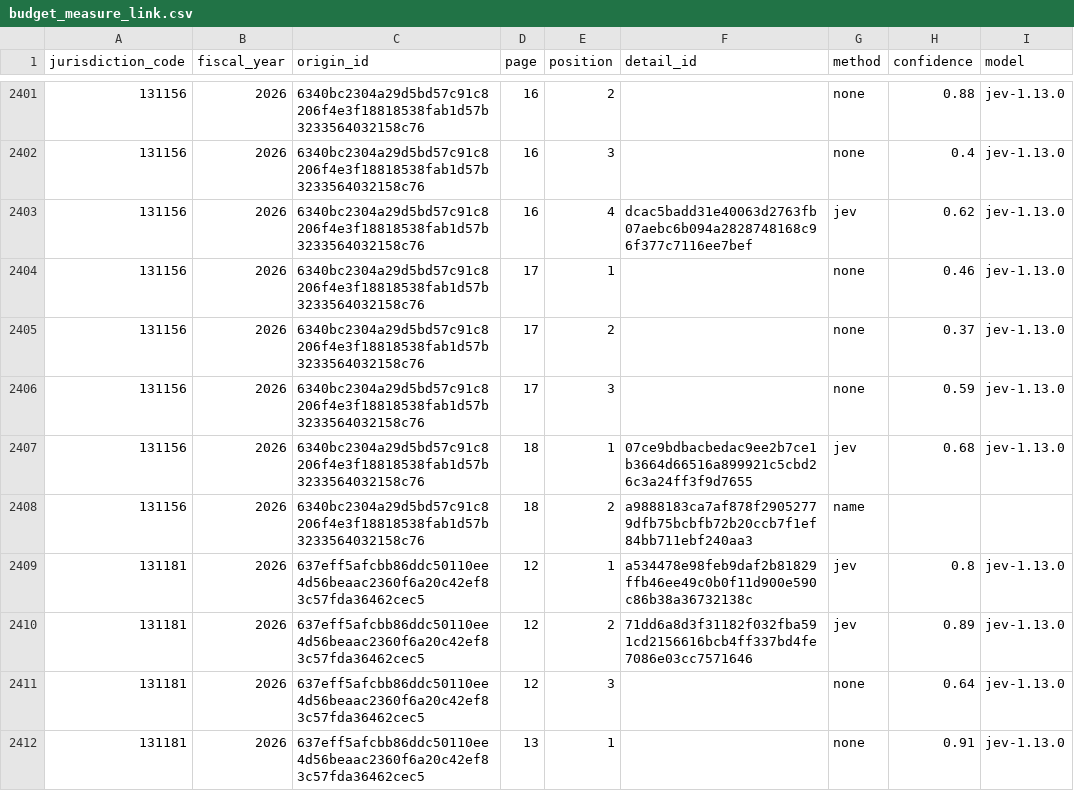
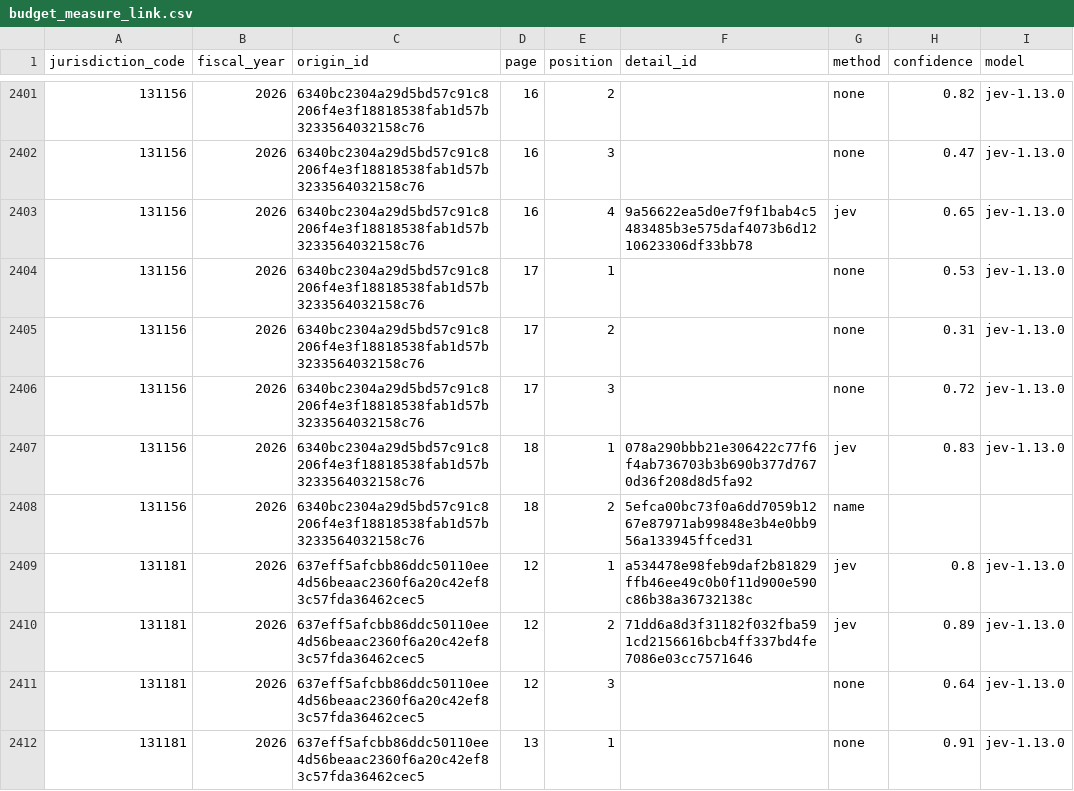
Before and after one commit to fudoki-hensansitu/fudoki, a CSV file: pipeline/dbt/seeds/project/budget_measure_link.csv, drawn as a sheet; only a part is shown, gaps mark what is left out; the diff covers the shown part only.

```diff
--- a/pipeline/dbt/seeds/project/budget_measure_link.csv
+++ b/pipeline/dbt/seeds/project/budget_measure_link.csv
@@ -2401,9 +2401,9 @@ jurisdiction_code,fiscal_year,origin_id,page,position,detail_id,method,confidenc
-131156,2026,6340bc2304a29d5bd57c91c8206f4e3f18818538fab1d57b3233564032158c76,16,2,,none,0.88,jev-1.13.0
-131156,2026,6340bc2304a29d5bd57c91c8206f4e3f18818538fab1d57b3233564032158c76,16,3,,none,0.4,jev-1.13.0
-131156,2026,6340bc2304a29d5bd57c91c8206f4e3f18818538fab1d57b3233564032158c76,16,4,dcac5badd31e40063d2763fb07aebc6b094a2828748168c96f377c7116ee7bef,jev,0.62,jev-1.13.0
-131156,2026,6340bc2304a29d5bd57c91c8206f4e3f18818538fab1d57b3233564032158c76,17,1,,none,0.46,jev-1.13.0
-131156,2026,6340bc2304a29d5bd57c91c8206f4e3f18818538fab1d57b3233564032158c76,17,2,,none,0.37,jev-1.13.0
-131156,2026,6340bc2304a29d5bd57c91c8206f4e3f18818538fab1d57b3233564032158c76,17,3,,none,0.59,jev-1.13.0
-131156,2026,6340bc2304a29d5bd57c91c8206f4e3f18818538fab1d57b3233564032158c76,18,1,07ce9bdbacbedac9ee2b7ce1b3664d66516a899921c5cbd26c3a24ff3f9d7655,jev,0.68,jev-1.13.0
-131156,2026,6340bc2304a29d5bd57c91c8206f4e3f18818538fab1d57b3233564032158c76,18,2,a9888183ca7af878f29052779dfb75bcbfb72b20ccb7f1ef84bb711ebf240aa3,name,,
+131156,2026,6340bc2304a29d5bd57c91c8206f4e3f18818538fab1d57b3233564032158c76,16,2,,none,0.82,jev-1.13.0
+131156,2026,6340bc2304a29d5bd57c91c8206f4e3f18818538fab1d57b3233564032158c76,16,3,,none,0.47,jev-1.13.0
+131156,2026,6340bc2304a29d5bd57c91c8206f4e3f18818538fab1d57b3233564032158c76,16,4,9a56622ea5d0e7f9f1bab4c5483485b3e575daf4073b6d1210623306df33bb78,jev,0.65,jev-1.13.0
+131156,2026,6340bc2304a29d5bd57c91c8206f4e3f18818538fab1d57b3233564032158c76,17,1,,none,0.53,jev-1.13.0
+131156,2026,6340bc2304a29d5bd57c91c8206f4e3f18818538fab1d57b3233564032158c76,17,2,,none,0.31,jev-1.13.0
+131156,2026,6340bc2304a29d5bd57c91c8206f4e3f18818538fab1d57b3233564032158c76,17,3,,none,0.72,jev-1.13.0
+131156,2026,6340bc2304a29d5bd57c91c8206f4e3f18818538fab1d57b3233564032158c76,18,1,078a290bbb21e306422c77f6f4ab736703b3b690b377d7670d36f208d8d5fa92,jev,0.83,jev-1.13.0
+131156,2026,6340bc2304a29d5bd57c91c8206f4e3f18818538fab1d57b3233564032158c76,18,2,5efca00bc73f0a6dd7059b1267e87971ab99848e3b4e0bb956a133945ffced31,name,,
 131181,2026,637eff5afcbb86ddc50110ee4d56beaac2360f6a20c42ef83c57fda36462cec5,12,1,a534478e98feb9daf2b81829ffb46ee49c0b0f11d900e590c86b38a36732138c,jev,0.8,jev-1.13.0
```
Also changed, not shown: 64 edited cells elsewhere in this file, 3 other files.
